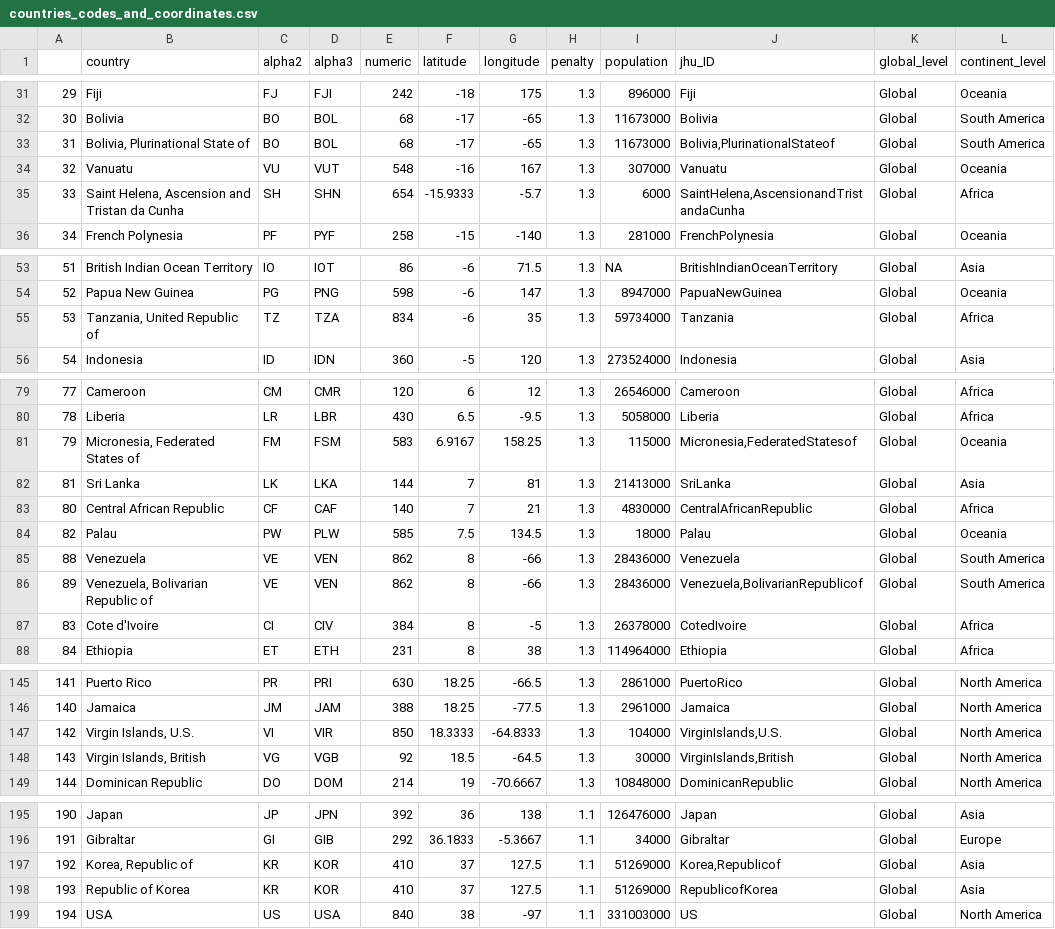
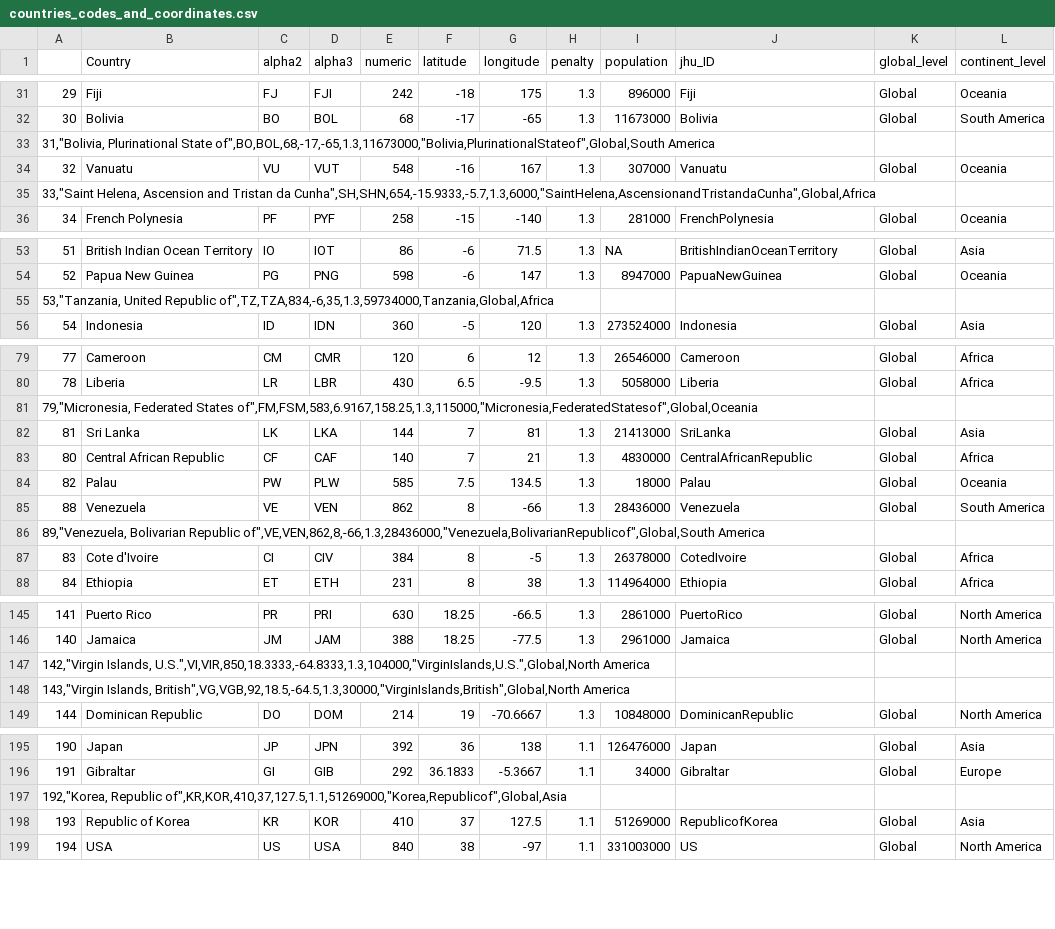
Before and after one commit to atith/BusinessAnalytics, a CSV file: CoronaAnalytics/input_data/countries_codes_and_coordinates.csv, drawn as a sheet; only a part is shown, gaps mark what is left out; the diff covers the shown part only.

```diff
--- a/CoronaAnalytics/input_data/countries_codes_and_coordinates.csv
+++ b/CoronaAnalytics/input_data/countries_codes_and_coordinates.csv
@@ -1 +1 @@
-,country,alpha2,alpha3,numeric,latitude,longitude,penalty,population,jhu_ID,global_level,continent_level
+,Country,alpha2,alpha3,numeric,latitude,longitude,penalty,population,jhu_ID,global_level,continent_level
@@ -32,5 +32,5 @@
 30,Bolivia,BO,BOL,68,-17,-65,1.3,11673000,Bolivia,Global,South America
-31,"Bolivia, Plurinational State of",BO,BOL,68,-17,-65,1.3,11673000,"Bolivia,PlurinationalStateof",Global,South America
+"31,""Bolivia, Plurinational State of"",BO,BOL,68,-17,-65,1.3,11673000,""Bolivia,PlurinationalStateof"",Global,South America"
 32,Vanuatu,VU,VUT,548,-16,167,1.3,307000,Vanuatu,Global,Oceania
-33,"Saint Helena, Ascension and Tristan da Cunha",SH,SHN,654,-15.9333,-5.7,1.3,6000,"SaintHelena,AscensionandTristandaCunha",Global,Africa
+"33,""Saint Helena, Ascension and Tristan da Cunha"",SH,SHN,654,-15.9333,-5.7,1.3,6000,""SaintHelena,AscensionandTristandaCunha"",Global,Africa"
 34,French Polynesia,PF,PYF,258,-15,-140,1.3,281000,FrenchPolynesia,Global,Oceania
@@ -54,3 +54,3 @@
 52,Papua New Guinea,PG,PNG,598,-6,147,1.3,8947000,PapuaNewGuinea,Global,Oceania
-53,"Tanzania, United Republic of",TZ,TZA,834,-6,35,1.3,59734000,Tanzania,Global,Africa
+"53,""Tanzania, United Republic of"",TZ,TZA,834,-6,35,1.3,59734000,Tanzania,Global,Africa"
 54,Indonesia,ID,IDN,360,-5,120,1.3,273524000,Indonesia,Global,Asia
@@ -80,3 +80,3 @@
 78,Liberia,LR,LBR,430,6.5,-9.5,1.3,5058000,Liberia,Global,Africa
-79,"Micronesia, Federated States of",FM,FSM,583,6.9167,158.25,1.3,115000,"Micronesia,FederatedStatesof",Global,Oceania
+"79,""Micronesia, Federated States of"",FM,FSM,583,6.9167,158.25,1.3,115000,""Micronesia,FederatedStatesof"",Global,Oceania"
 81,Sri Lanka,LK,LKA,144,7,81,1.3,21413000,SriLanka,Global,Asia
@@ -85,3 +85,3 @@
 88,Venezuela,VE,VEN,862,8,-66,1.3,28436000,Venezuela,Global,South America
-89,"Venezuela, Bolivarian Republic of",VE,VEN,862,8,-66,1.3,28436000,"Venezuela,BolivarianRepublicof",Global,South America
+"89,""Venezuela, Bolivarian Republic of"",VE,VEN,862,8,-66,1.3,28436000,""Venezuela,BolivarianRepublicof"",Global,South America"
 83,Cote d'Ivoire,CI,CIV,384,8,-5,1.3,26378000,CotedIvoire,Global,Africa
@@ -146,4 +146,4 @@
 140,Jamaica,JM,JAM,388,18.25,-77.5,1.3,2961000,Jamaica,Global,North America
-142,"Virgin Islands, U.S.",VI,VIR,850,18.3333,-64.8333,1.3,104000,"VirginIslands,U.S.",Global,North America
-143,"Virgin Islands, British",VG,VGB,92,18.5,-64.5,1.3,30000,"VirginIslands,British",Global,North America
+"142,""Virgin Islands, U.S."",VI,VIR,850,18.3333,-64.8333,1.3,104000,""VirginIslands,U.S."",Global,North America"
+"143,""Virgin Islands, British"",VG,VGB,92,18.5,-64.5,1.3,30000,""VirginIslands,British"",Global,North America"
 144,Dominican Republic,DO,DOM,214,19,-70.6667,1.3,10848000,DominicanRepublic,Global,North America
@@ -196,3 +196,3 @@
 191,Gibraltar,GI,GIB,292,36.1833,-5.3667,1.1,34000,Gibraltar,Global,Europe
-192,"Korea, Republic of",KR,KOR,410,37,127.5,1.1,51269000,"Korea,Republicof",Global,Asia
+"192,""Korea, Republic of"",KR,KOR,410,37,127.5,1.1,51269000,""Korea,Republicof"",Global,Asia"
 193,Republic of Korea,KR,KOR,410,37,127.5,1.1,51269000,RepublicofKorea,Global,Asia
```
Also changed, not shown: 2 added rows and 2 removed rows elsewhere in this file, 4 other files.
